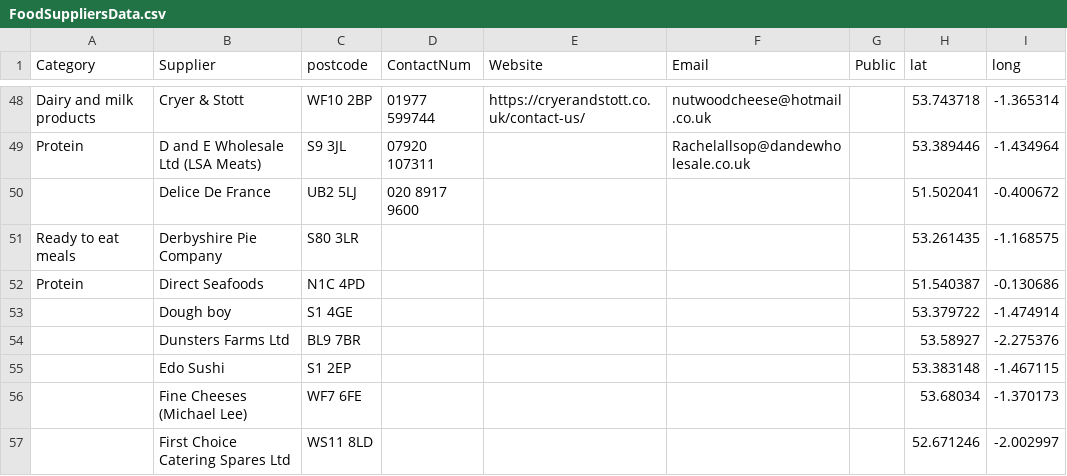
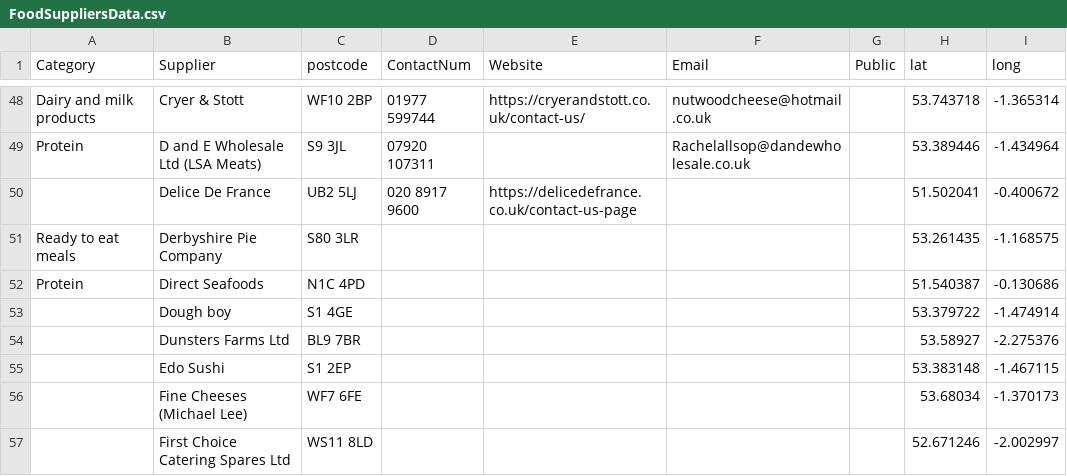
Before and after one commit to NiddCN/FoodSuppliers, a CSV file: Data/FoodSuppliersData.csv, drawn as a sheet; only a part is shown, gaps mark what is left out.

Commit message:
Automated update of CSV

```diff
--- a/Data/FoodSuppliersData.csv
+++ b/Data/FoodSuppliersData.csv
@@ -49,3 +49,3 @@ Dairy and milk products,Cryer & Stott,WF10 2BP,01977 599744,https://cryerandstot
 Protein,D and E Wholesale Ltd (LSA Meats),S9 3JL,07920 107311,,Rachelallsop@dandewholesale.co.uk,,53.389446,-1.434964
-,Delice De France,UB2 5LJ,020 8917 9600,,,,51.502041,-0.400672
+,Delice De France,UB2 5LJ,020 8917 9600,https://delicedefrance.co.uk/contact-us-page,,,51.502041,-0.400672
 Ready to eat meals,Derbyshire Pie Company,S80 3LR,,,,,53.261435,-1.168575
```
